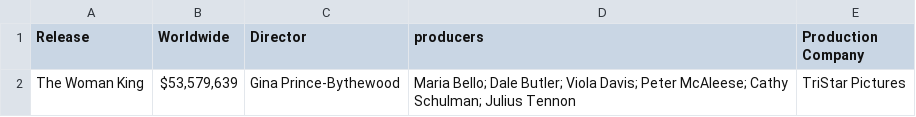
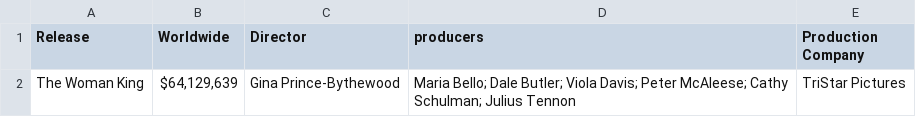
Before and after one commit to INFOSYS300/rpa-solution, a CSV file: Group project/part 1.csv, drawn as a sheet.

Commit message:
update part 1 - fixed iteration problemm
it should now iterate through all movies in the list

```diff
--- a/Group project/part 1.csv
+++ b/Group project/part 1.csv
@@ -1,3 +1,3 @@
 Release,Worldwide,Director,producers,Production Company
-The Woman King,"$53,579,639"," Gina Prince-Bythewood
-",Maria Bello; Dale Butler; Viola Davis; Peter McAleese; Cathy Schulman; Julius Tennon,TriStar Pictures
+The Woman King,"$64,129,639"," Gina Prince-Bythewood
+",Maria Bello; Dale Butler; Viola Davis; Peter McAleese; Cathy Schulman; Julius Tennon,TriStar Pictures
```
Also changed, not shown: 6 other files.
